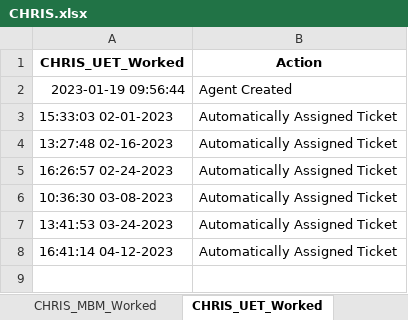
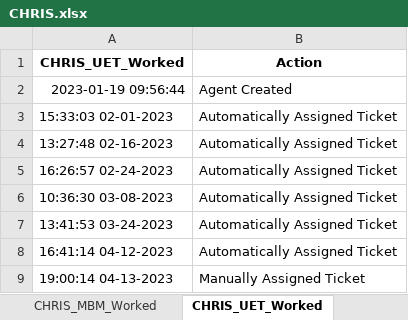
Before and after one commit to UFO-Team-Area51/AREA51-App-Deploy, an Excel workbook: src/CHRIS.xlsx, sheet CHRIS_UET_Worked, drawn as a sheet; values as stored, in another font and other column widths than the file's, no borders; the diff names each change by its address in the sheet, - before the commit and + after, or states it on an @@ line.

```diff
--- a/src/CHRIS.xlsx (sheet CHRIS_UET_Worked)
+++ b/src/CHRIS.xlsx (sheet CHRIS_UET_Worked)
+row 9: 19:00:14 04-13-2023 | Manually Assigned Ticket
```
Also changed, not shown: sheet CHRIS_MBM_Worked, src/ADAM.xlsx, src/ANTHONY.xlsx, 6 other files.
